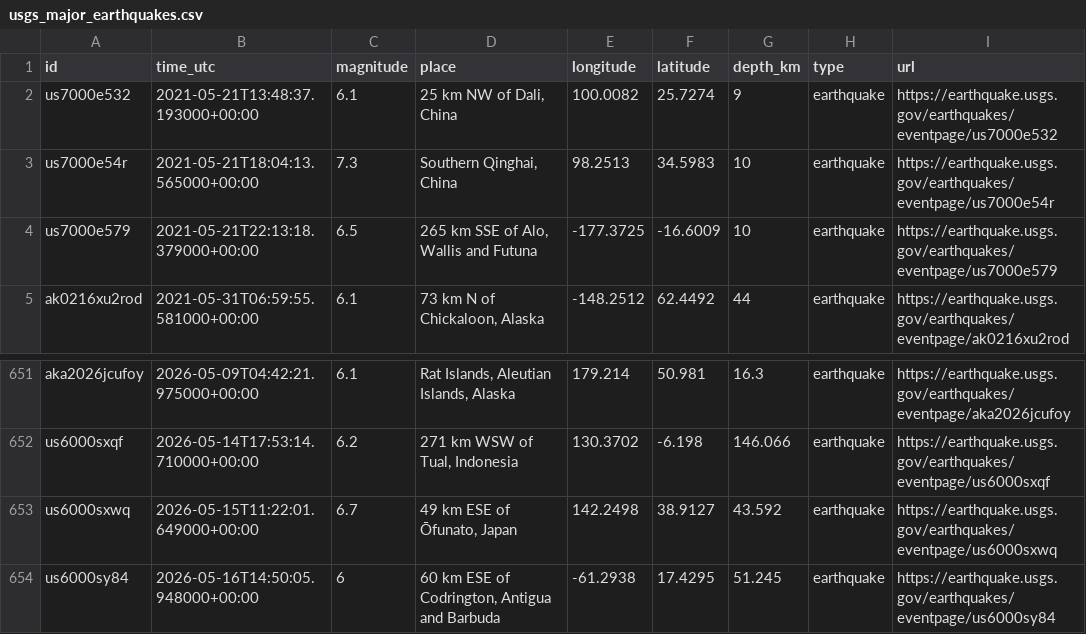
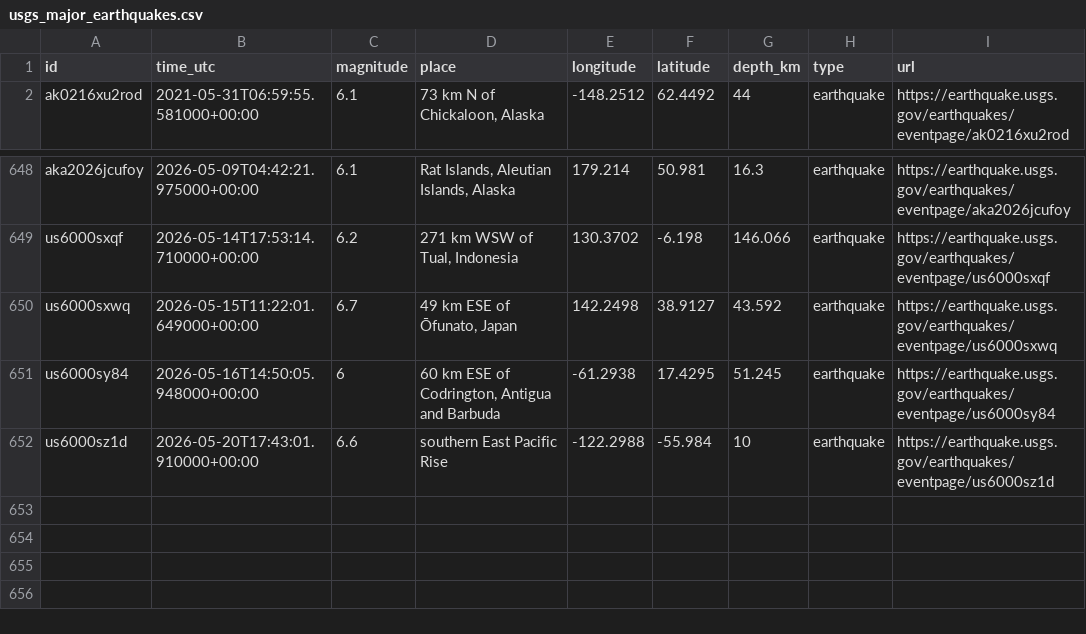
Before and after one commit to thinkervis/free-api-data-science-edu, a CSV file: data/usgs_major_earthquakes.csv, drawn as a sheet; only a part is shown, gaps mark what is left out; removed rows and columns are numbered as before the commit, all else as after; the diff names each change by its address in the sheet, - before the commit and + after, or states it on an @@ line.

```diff
--- a/data/usgs_major_earthquakes.csv
+++ b/data/usgs_major_earthquakes.csv
-row 2: us7000e532 | 2021-05-21T13:48:37.193000+00:00 | 6.1 | 25 km NW of Dali, China | 100.0082 | 25.7274 | 9 | earthquake | https://earthquake.usgs.gov/earthquakes/eventpage/us7000e532
-row 3: us7000e54r | 2021-05-21T18:04:13.565000+00:00 | 7.3 | Southern Qinghai, China | 98.2513 | 34.5983 | 10 | earthquake | https://earthquake.usgs.gov/earthquakes/eventpage/us7000e54r
-row 4: us7000e579 | 2021-05-21T22:13:18.379000+00:00 | 6.5 | 265 km SSE of Alo, Wallis and Futuna | -177.3725 | -16.6009 | 10 | earthquake | https://earthquake.usgs.gov/earthquakes/eventpage/us7000e579
+row 652: us6000sz1d | 2026-05-20T17:43:01.910000+00:00 | 6.6 | southern East Pacific Rise | -122.2988 | -55.984 | 10 | earthquake | https://earthquake.usgs.gov/earthquakes/eventpage/us6000sz1d
```
Also changed, not shown: data/mlb_schedule.csv, data/spacex_launches.csv, 51 other files.
